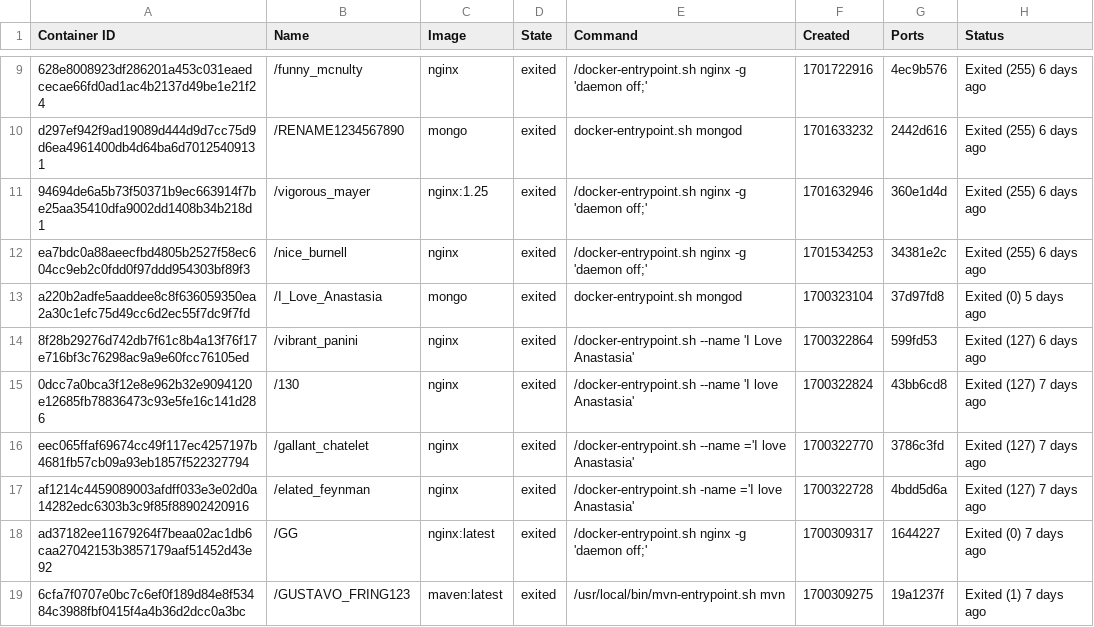
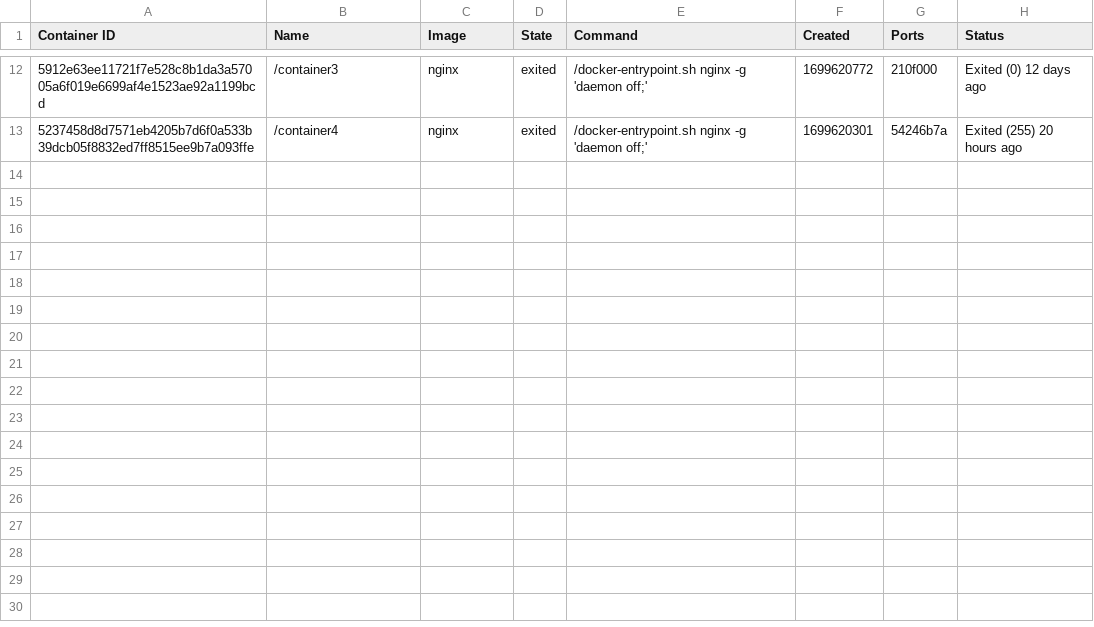
Before and after one commit to konstantopoulosk/MavenDocker-NullProject, a CSV file: containers.csv, drawn as a sheet; only a part is shown, gaps mark what is left out; the diff covers the shown part only.

```diff
--- a/containers.csv
+++ b/containers.csv
@@ -9,11 +12,2 @@
-"628e8008923df286201a453c031eaedcecae66fd0ad1ac4b2137d49be1e21f24","/funny_mcnulty","nginx","exited","/docker-entrypoint.sh nginx -g 'daemon off;'","1701722916","4ec9b576","Exited (255) 6 days ago"
-"d297ef942f9ad19089d444d9d7cc75d9d6ea4961400db4d64ba6d70125409131","/RENAME1234567890","mongo","exited","docker-entrypoint.sh mongod","1701633232","2442d616","Exited (255) 6 days ago"
-"94694de6a5b73f50371b9ec663914f7be25aa35410dfa9002dd1408b34b218d1","/vigorous_mayer","nginx:1.25","exited","/docker-entrypoint.sh nginx -g 'daemon off;'","1701632946","360e1d4d","Exited (255) 6 days ago"
-"ea7bdc0a88aeecfbd4805b2527f58ec604cc9eb2c0fdd0f97ddd954303bf89f3","/nice_burnell","nginx","exited","/docker-entrypoint.sh nginx -g 'daemon off;'","1701534253","34381e2c","Exited (255) 6 days ago"
-"a220b2adfe5aaddee8c8f636059350ea2a30c1efc75d49cc6d2ec55f7dc9f7fd","/I_Love_Anastasia","mongo","exited","docker-entrypoint.sh mongod","1700323104","37d97fd8","Exited (0) 5 days ago"
-"8f28b29276d742db7f61c8b4a13f76f17e716bf3c76298ac9a9e60fcc76105ed","/vibrant_panini","nginx","exited","/docker-entrypoint.sh --name 'I Love Anastasia'","1700322864","599fd53","Exited (127) 6 days ago"
-"0dcc7a0bca3f12e8e962b32e9094120e12685fb78836473c93e5fe16c141d286","/130","nginx","exited","/docker-entrypoint.sh --name 'I love Anastasia'","1700322824","43bb6cd8","Exited (127) 7 days ago"
-"eec065ffaf69674cc49f117ec4257197b4681fb57cb09a93eb1857f522327794","/gallant_chatelet","nginx","exited","/docker-entrypoint.sh --name ='I love Anastasia'","1700322770","3786c3fd","Exited (127) 7 days ago"
-"af1214c4459089003afdff033e3e02d0a14282edc6303b3c9f85f88902420916","/elated_feynman","nginx","exited","/docker-entrypoint.sh -name ='I love Anastasia'","1700322728","4bdd5d6a","Exited (127) 7 days ago"
-"ad37182ee11679264f7beaa02ac1db6caa27042153b3857179aaf51452d43e92","/GG","nginx:latest","exited","/docker-entrypoint.sh nginx -g 'daemon off;'","1700309317","1644227","Exited (0) 7 days ago"
-"6cfa7f0707e0bc7c6ef0f189d84e8f53484c3988fbf0415f4a4b36d2dcc0a3bc","/GUSTAVO_FRING123","maven:latest","exited","/usr/local/bin/mvn-entrypoint.sh mvn","1700309275","19a1237f","Exited (1) 7 days ago"
+"5912e63ee11721f7e528c8b1da3a57005a6f019e6699af4e1523ae92a1199bcd","/container3","nginx","exited","/docker-entrypoint.sh nginx -g 'daemon off;'","1699620772","210f000","Exited (0) 12 days ago"
+"5237458d8d7571eb4205b7d6f0a533b39dcb05f8832ed7ff8515ee9b7a093ffe","/container4","nginx","exited","/docker-entrypoint.sh nginx -g 'daemon off;'","1699620301","54246b7a","Exited (255) 20 hours ago"
```
Also changed, not shown: 6 added rows, 3 removed rows and 20 edited cells elsewhere in this file, images.csv, 16 other files.
